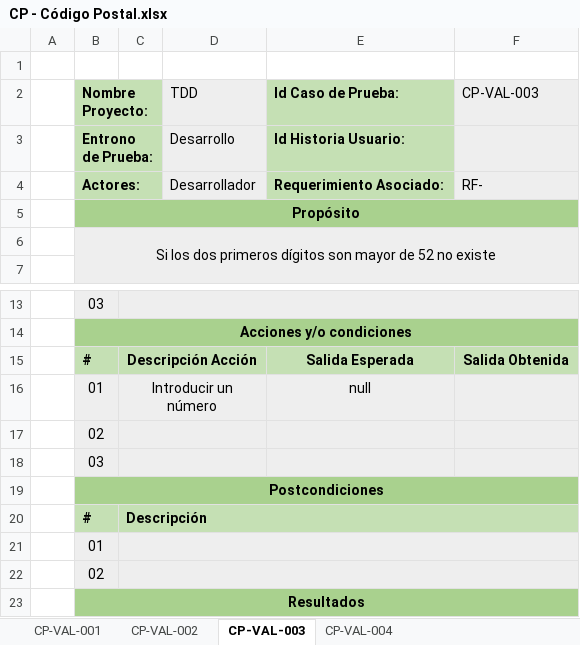
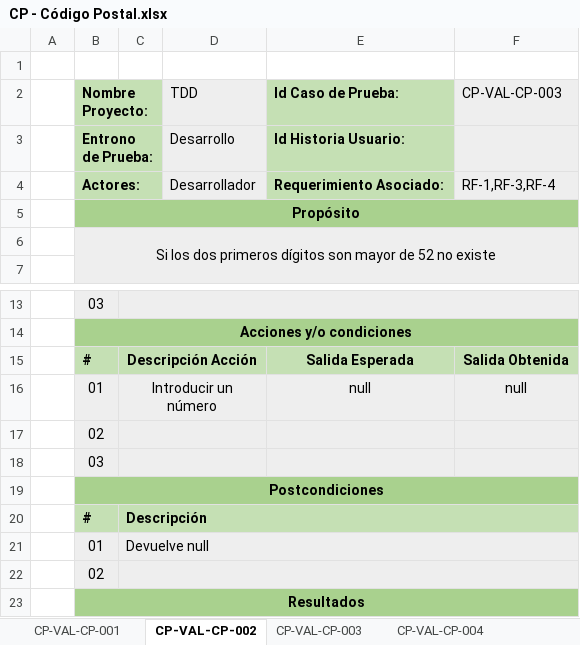
Before and after one commit to Adripy/TDD-ACB-JGA, an Excel workbook: docs/CasosPrueba - Validación/CP - Código Postal.xlsx, sheet CP-VAL-CP-002, drawn as a sheet; only a part is shown, gaps mark what is left out; values as stored, in another font and other column widths than the file's, no borders; conditional formats not drawn; the diff names each change by its address in the sheet, - before the commit and + after, or states it on an @@ line.

```diff
--- a/docs/CasosPrueba - Validación/CP - Código Postal.xlsx (sheet CP-VAL-CP-002)
+++ b/docs/CasosPrueba - Validación/CP - Código Postal.xlsx (sheet CP-VAL-CP-002)
-sheet tab: CP-VAL-001
+sheet tab: CP-VAL-CP-001
-sheet tab: CP-VAL-003
+sheet tab: CP-VAL-CP-002
-sheet tab: CP-VAL-004
+sheet tab: CP-VAL-CP-003
-sheet tab: CP-VAL-002
+sheet tab: CP-VAL-CP-004
-F2: CP-VAL-003
+F2: CP-VAL-CP-003
-F4 (CP-VAL-CP-003): RF-
+F4 (CP-VAL-CP-003): RF-1,RF-3,RF-4
-F16 (CP-VAL-CP-003): (empty)
+F16 (CP-VAL-CP-003): null
-C21: (empty)
+C21: Devuelve null
```
Also changed, not shown: sheet CP-VAL-CP-001, sheet CP-VAL-CP-003, 5 other files.
